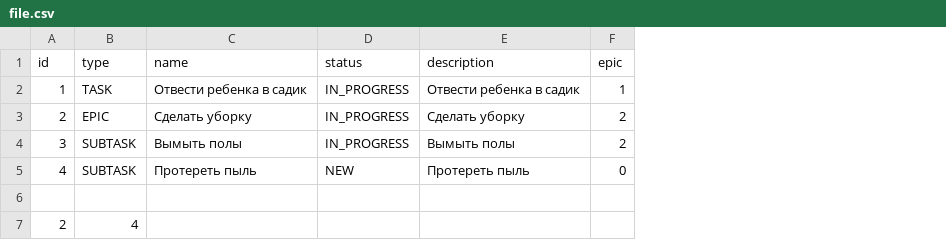
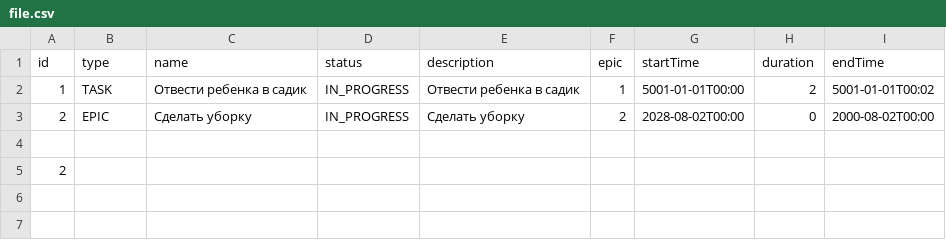
Before and after one commit to Ksenni888/java-kanban, a CSV file: file.csv, drawn as a sheet; removed rows and columns are numbered as before the commit, all else as after; the diff names each change by its address in the sheet, - before the commit and + after, or states it on an @@ line.

```diff
--- a/file.csv
+++ b/file.csv
+column G (startTime), rows 2-3: 5001-01-01T00:00 | 2028-08-02T00:00
+column H (duration), rows 2-3: 2 | 0
+column I (endTime), rows 2-3: 5001-01-01T00:02 | 2000-08-02T00:00
-row 4: 3 | SUBTASK | Вымыть полы | IN_PROGRESS | Вымыть полы | 2
-row 5: 4 | SUBTASK | Протереть пыль | NEW | Протереть пыль | 0
-B5 (type): 4
+B5 (type): (empty)
```
Also changed, not shown: 17 other files.
